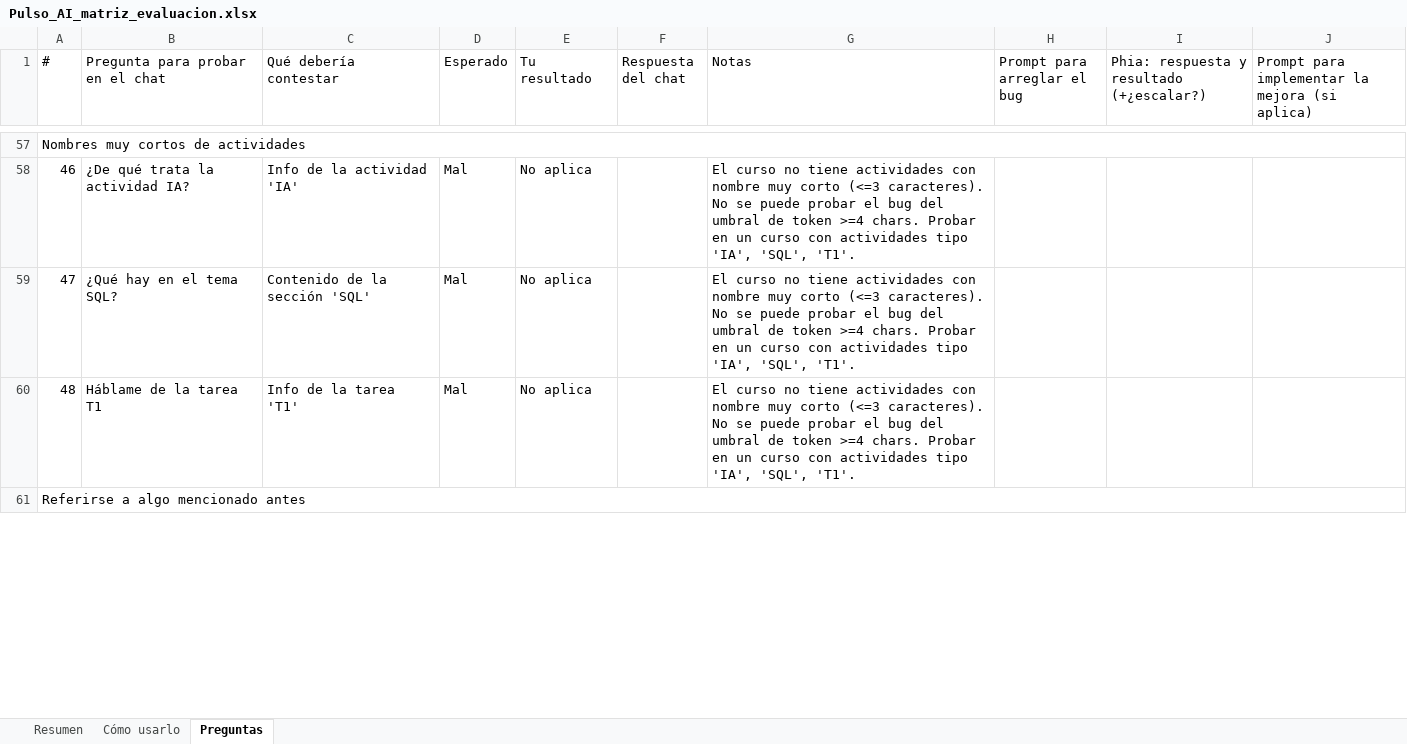
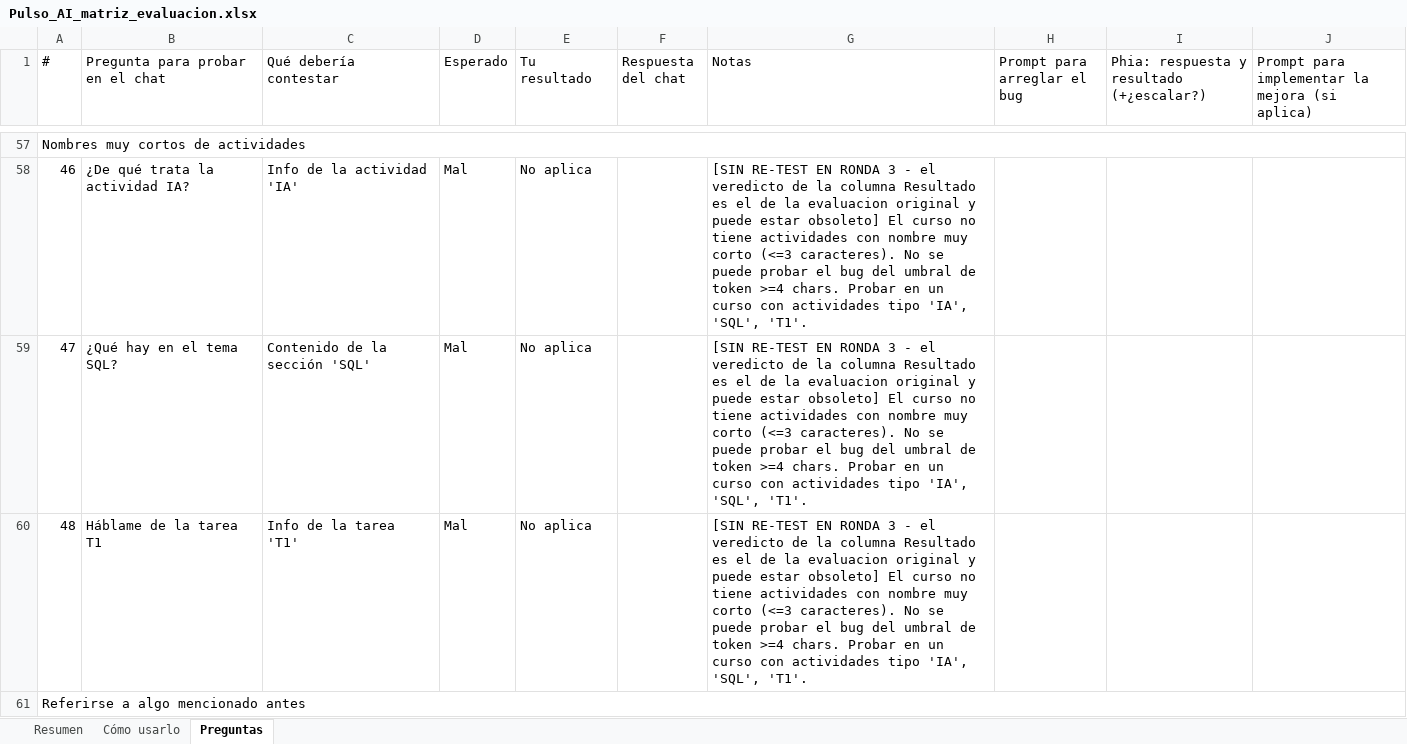
Before and after one commit to LeoLeto/Awakelab-plugin-epica-pulso, an Excel workbook: Pulso_AI_matriz_evaluacion.xlsx, sheet Preguntas, drawn as a sheet; only a part is shown, gaps mark what is left out; values as stored, in another font and other column widths than the file's, no cell formats; the diff covers the shown part only; the diff names each change by its address in the sheet, - before the commit and + after, or states it on an @@ line.

Commit message:
Actualiza la matriz de QA con la evaluacion del 04-09

```diff
--- a/Pulso_AI_matriz_evaluacion.xlsx (sheet Preguntas)
+++ b/Pulso_AI_matriz_evaluacion.xlsx (sheet Preguntas)
-G58:G60 (Notas): El curso…
+G58:G60 (Notas): [SIN RE-TEST EN RONDA 3 - el veredicto de la columna Resultado es el de la evaluacion original y puede estar obsoleto] El curso…
```
Also changed, not shown: 64 edited cells elsewhere in this sheet, cell formats.
